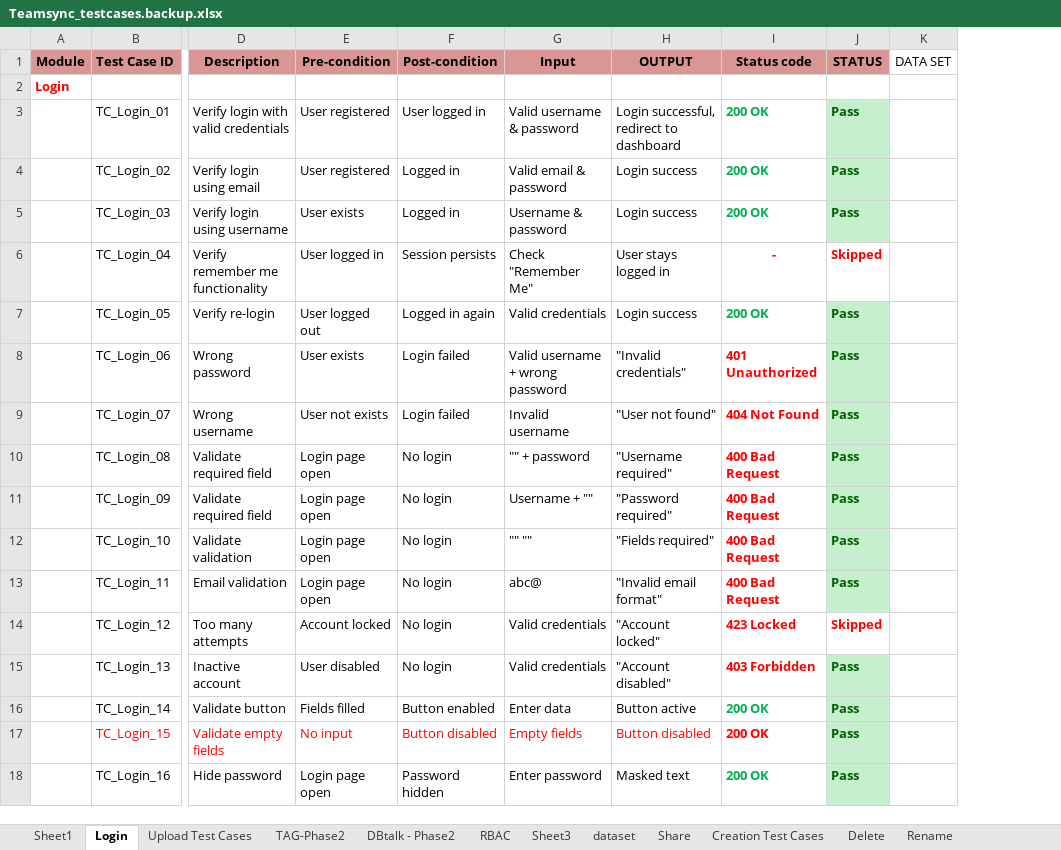
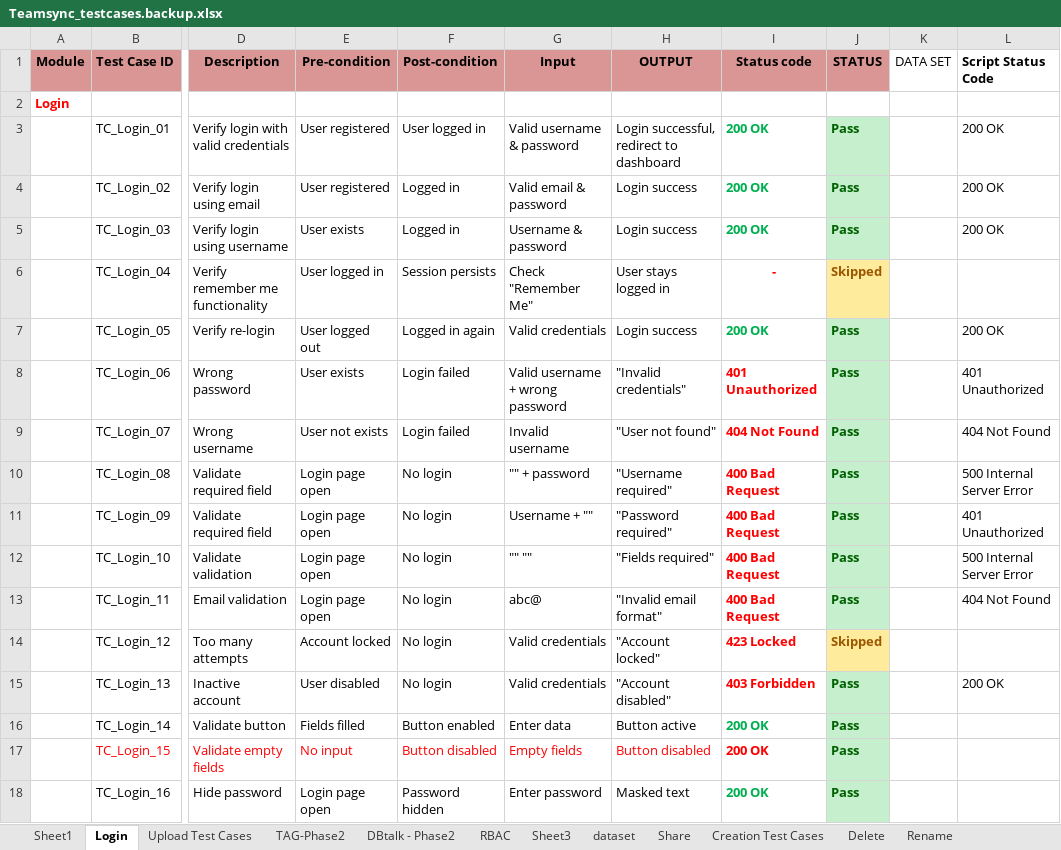
Before and after one commit to costaankit/Teamsync, an Excel workbook: Data Set/Teamsync_testcases.backup.xlsx, sheet Login, drawn as a sheet; only a part is shown, gaps mark what is left out; values as stored, in another font and other column widths than the file's, no borders; the diff names each change by its address in the sheet, - before the commit and + after, or states it on an @@ line.

```diff
--- a/Data Set/Teamsync_testcases.backup.xlsx (sheet Login)
+++ b/Data Set/Teamsync_testcases.backup.xlsx (sheet Login)
+column L (Script Status Code), rows 3-15: 200 OK | 200 OK | 200 OK |  | 200 OK | 401 Unauthorized | 404 Not Found | 500 Internal Server Error | 401 Unauthorized | 500 Internal Server Error | 404 Not Found |  | 200 OK
@@ J6 fill: none → #FFEB9C, text colour: #FF0000 → #9C5700 @@
@@ J14 fill: none → #FFEB9C, text colour: #FF0000 → #9C5700 @@
```
Also changed, not shown: sheet Upload Test Cases, Data Set/Teamsync_testcases.xlsx, Data Set/_test_copy.backup.xlsx, 14 other files.
